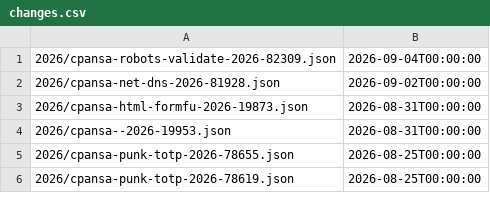
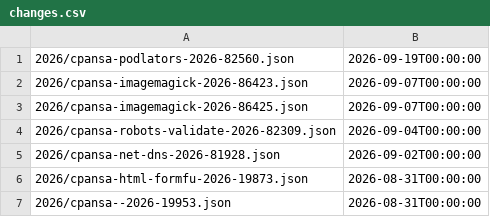
Before and after one commit to giterlizzi/perl-CPANSA-CSAF, a CSV file: csaf/white/changes.csv, drawn as a sheet; only a part is shown; the shorter side is filled out with more unchanged rows.

```diff
--- a/csaf/white/changes.csv
+++ b/csaf/white/changes.csv
@@ -1 +1,4 @@
+"2026/cpansa-podlators-2026-82560.json","2026-09-19T00:00:00"
+"2026/cpansa-imagemagick-2026-86423.json","2026-09-07T00:00:00"
+"2026/cpansa-imagemagick-2026-86425.json","2026-09-07T00:00:00"
 "2026/cpansa-robots-validate-2026-82309.json","2026-09-04T00:00:00"
```
Also changed, not shown: 11 other files.
